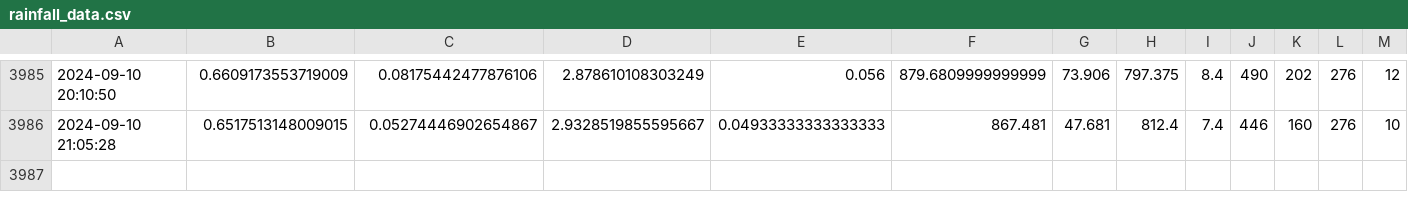
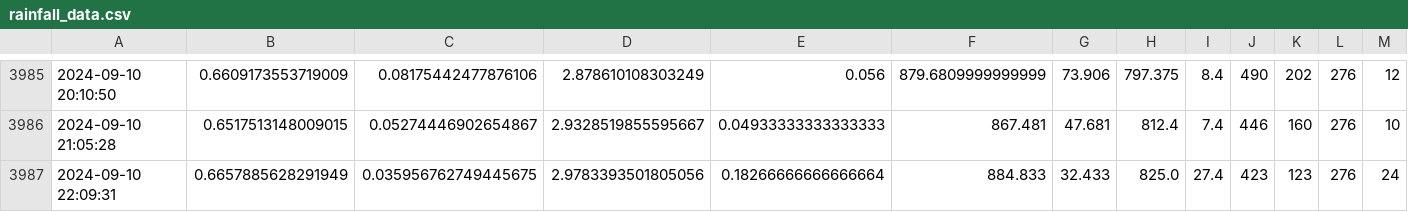
Before and after one commit to muimran/rain, a CSV file: scripts/rainfall_data.csv, drawn as a sheet; only a part is shown, gaps mark what is left out; rows hold the shown columns only; the diff names each change by its address in the sheet, - before the commit and + after, or states it on an @@ line.

Commit message:
update

```diff
--- a/scripts/rainfall_data.csv
+++ b/scripts/rainfall_data.csv
+row 3987: 2024-09-10 22:09:31 | 0.6657885628291949 | 0.035956762749445675 | 2.9783393501805056 | 0.18266666666666664 | 884.833 | 32.433 | 825.0 | 27.4 | 423 | 123 | 276 | 24
```
